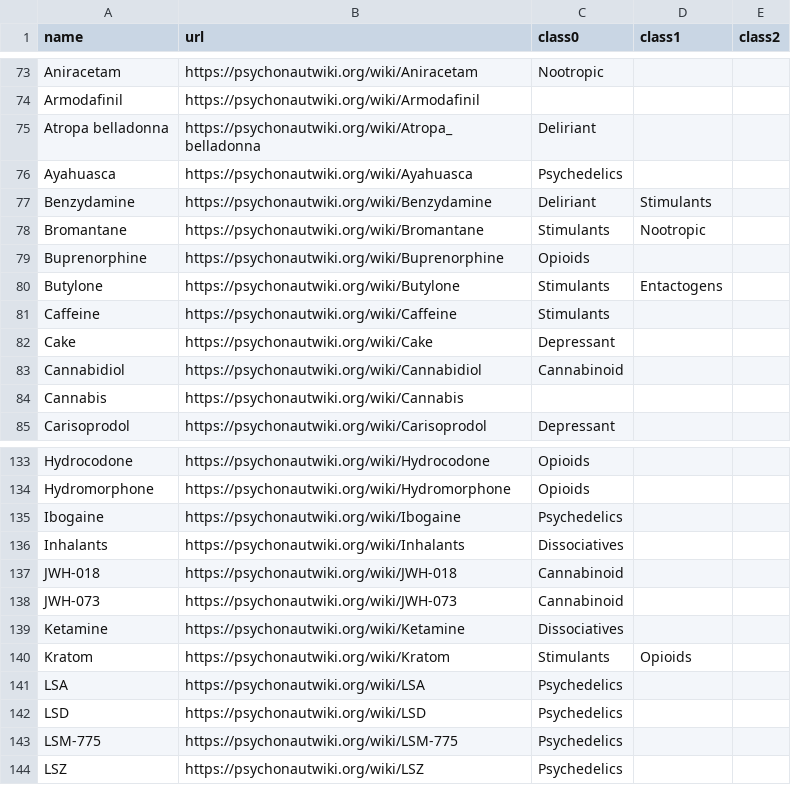
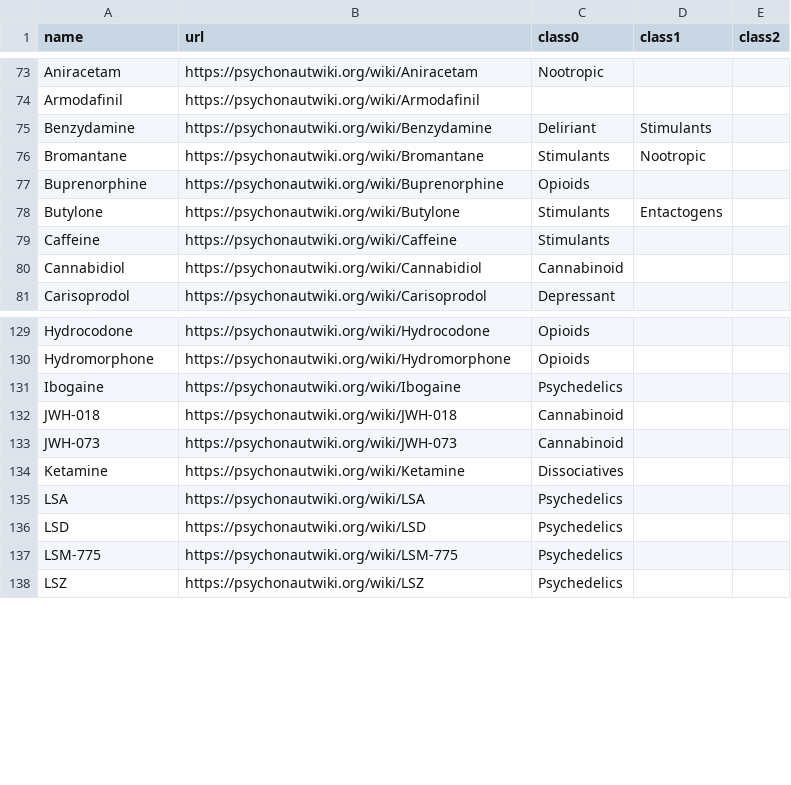
Before and after one commit to april19ai/psymol, a CSV file: psychonaut.csv, drawn as a sheet; only a part is shown, gaps mark what is left out.

```diff
--- a/psychonaut.csv
+++ b/psychonaut.csv
@@ -74,4 +74,2 @@ Aniracetam,https://psychonautwiki.org/wiki/Aniracetam,Nootropic,,
 Armodafinil,https://psychonautwiki.org/wiki/Armodafinil,,,
-Atropa belladonna,https://psychonautwiki.org/wiki/Atropa_belladonna,Deliriant,,
-Ayahuasca,https://psychonautwiki.org/wiki/Ayahuasca,Psychedelics,,
 Benzydamine,https://psychonautwiki.org/wiki/Benzydamine,Deliriant,Stimulants,
@@ -81,5 +79,3 @@ Butylone,https://psychonautwiki.org/wiki/Butylone,Stimulants,Entactogens,
 Caffeine,https://psychonautwiki.org/wiki/Caffeine,Stimulants,,
-Cake,https://psychonautwiki.org/wiki/Cake,Depressant,,
 Cannabidiol,https://psychonautwiki.org/wiki/Cannabidiol,Cannabinoid,,
-Cannabis,https://psychonautwiki.org/wiki/Cannabis,,,
 Carisoprodol,https://psychonautwiki.org/wiki/Carisoprodol,Depressant,,
@@ -135,3 +131,2 @@ Hydromorphone,https://psychonautwiki.org/wiki/Hydromorphone,Opioids,,
 Ibogaine,https://psychonautwiki.org/wiki/Ibogaine,Psychedelics,,
-Inhalants,https://psychonautwiki.org/wiki/Inhalants,Dissociatives,,
 JWH-018,https://psychonautwiki.org/wiki/JWH-018,Cannabinoid,,
@@ -139,3 +134,2 @@ JWH-073,https://psychonautwiki.org/wiki/JWH-073,Cannabinoid,,
 Ketamine,https://psychonautwiki.org/wiki/Ketamine,Dissociatives,,
-Kratom,https://psychonautwiki.org/wiki/Kratom,Stimulants,Opioids,
 LSA,https://psychonautwiki.org/wiki/LSA,Psychedelics,,
```
Also changed, not shown: 6 other files.
